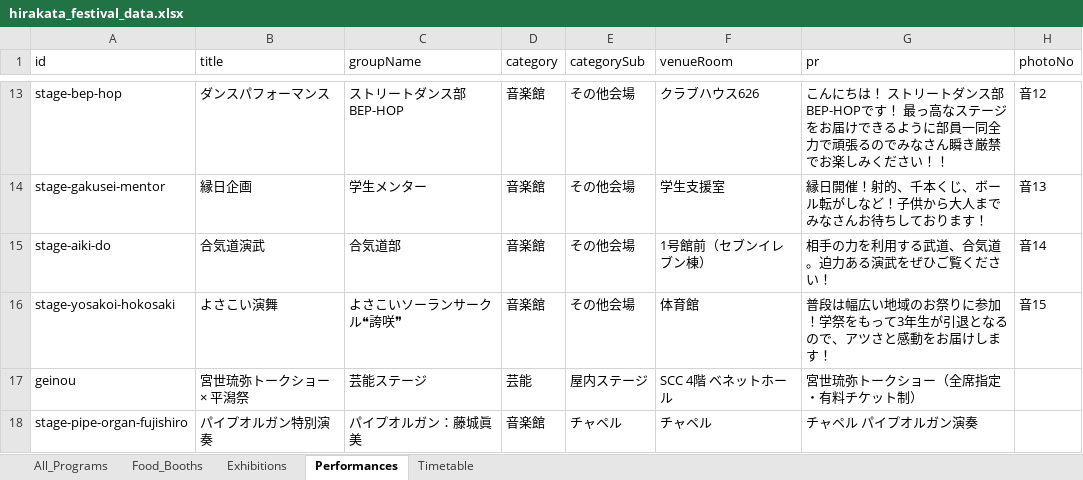
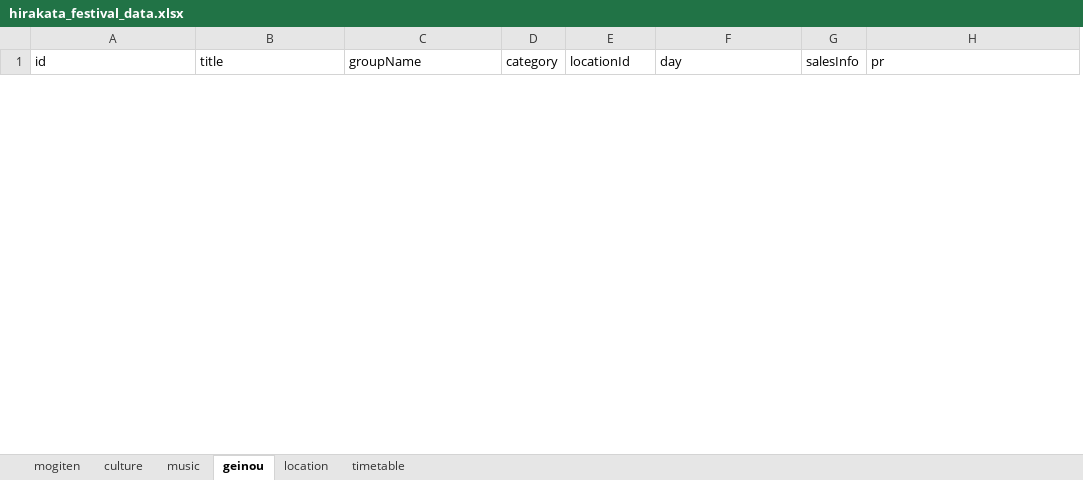
Before and after one commit to Hirakata-KGU/Home-Page, an Excel workbook: app/data/hirakata_festival_data.xlsx, sheet geinou, drawn as a sheet; only a part is shown, gaps mark what is left out; values as stored, in another font and other column widths than the file's, no borders; removed rows and columns are numbered as before the commit, all else as after; the diff covers the shown part only; the diff names each change by its address in the sheet, - before the commit and + after, or states it on an @@ line.

```diff
--- a/app/data/hirakata_festival_data.xlsx (sheet geinou)
+++ b/app/data/hirakata_festival_data.xlsx (sheet geinou)
-sheet tab: All_Programs
+sheet tab: mogiten
-sheet tab: Food_Booths
+sheet tab: culture
-sheet tab: Exhibitions
+sheet tab: music
-sheet tab: Performances
+sheet tab: geinou
-sheet tab: Timetable
+sheet tab: location
+sheet tab: timetable
+column G (salesInfo), empty
-column H (photoNo), empty
-E1: categorySub
+E1: locationId
-F1: venueRoom
+F1: day
-row 13: stage-bep-hop | ダンスパフォーマンス | ストリートダンス部 BEP-HOP | 音楽館 | その他会場 | クラブハウス626 | こんにちは！ ストリートダンス部BEP-HOPです！ 最っ高なステージをお届けできるように部員一同全力で頑張るのでみなさん瞬き厳禁でお楽しみください！！ | 音12
-row 14: stage-gakusei-mentor | 縁日企画 | 学生メンター | 音楽館 | その他会場 | 学生支援室 | 縁日開催！射的、千本くじ、ボール転がしなど！子供から大人までみなさんお待ちしております！ | 音13
-row 15: stage-aiki-do | 合気道演武 | 合気道部 | 音楽館 | その他会場 | 1号館前（セブンイレブン棟） | 相手の力を利用する武道、合気道。迫力ある演武をぜひご覧ください！ | 音14
-row 16: stage-yosakoi-hokosaki | よさこい演舞 | よさこいソーランサークル❝誇咲❞ | 音楽館 | その他会場 | 体育館 | 普段は幅広い地域のお祭りに参加！学祭をもって3年生が引退となるので、アツさと感動をお届けします！ | 音15
-row 17: geinou | 宮世琉弥トークショー × 平潟祭 | 芸能ステージ | 芸能 | 屋内ステージ | SCC 4階 ベネットホール | 宮世琉弥トークショー（全席指定・有料チケット制）
-row 18: stage-pipe-organ-fujishiro | パイプオルガン特別演奏 | パイプオルガン：藤城眞美 | 音楽館 | チャペル | チャペル | チャペル パイプオルガン演奏
```
Also changed, not shown: 1 added row and 15 removed rows elsewhere in this sheet, sheet location, sheet mogiten, sheet culture, sheet music, 40 other files.
